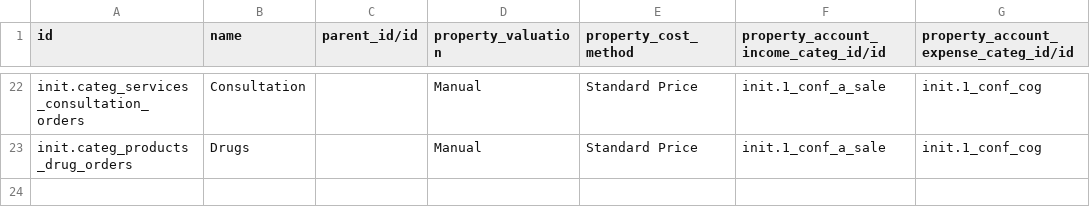
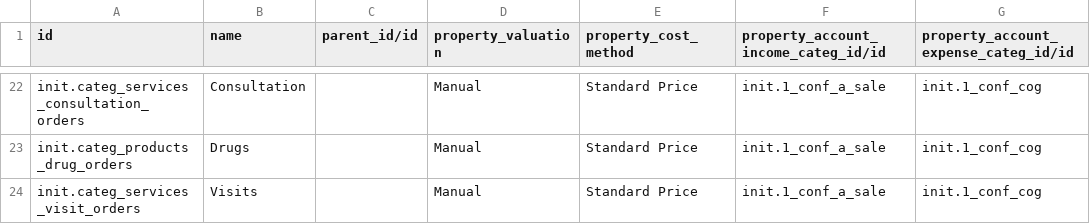
Before and after one commit to ozone-his/ozone, a CSV file: distro/configs/odoo/initializer_config/product_category/product.category.csv, drawn as a sheet; only a part is shown, gaps mark what is left out.

Commit message:
[WIP] Support for visit as product in Odoo

```diff
--- a/distro/configs/odoo/initializer_config/product_category/product.category.csv
+++ b/distro/configs/odoo/initializer_config/product_category/product.category.csv
@@ -23 +23,2 @@ init.categ_services_consultation_orders,Consultation,,Manual,Standard Price,init
 init.categ_products_drug_orders,Drugs,,Manual,Standard Price,init.1_conf_a_sale,init.1_conf_cog
+init.categ_services_visit_orders,Visits,,Manual,Standard Price,init.1_conf_a_sale,init.1_conf_cog
```
Also changed, not shown: 1 other file.
